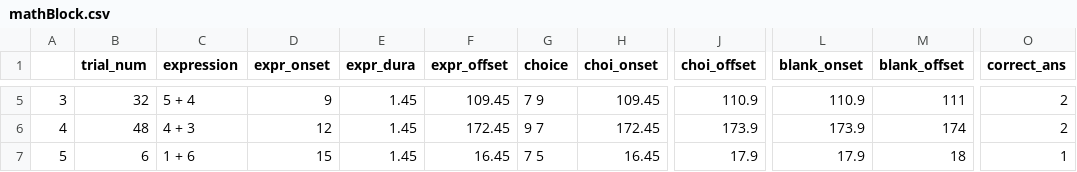
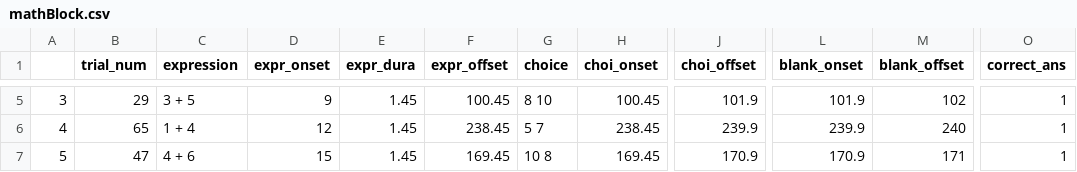
Before and after one commit to ravenswallace/Task-Battery, a CSV file: Tasks/taskScripts/resources/Maths_Task/math_blocks/mathBlock.csv, drawn as a sheet; only a part is shown, gaps mark what is left out; the diff covers the shown part only; the diff names each change by its address in the sheet, - before the commit and + after, or states it on an @@ line.

```diff
--- a/Tasks/taskScripts/resources/Maths_Task/math_blocks/mathBlock.csv
+++ b/Tasks/taskScripts/resources/Maths_Task/math_blocks/mathBlock.csv
-B5 (trial_num): 32
+B5 (trial_num): 29
-C5 (expression): 5 + 4
+C5 (expression): 3 + 5
-F5 (expr_offset): 109.45
+F5 (expr_offset): 100.45
-G5 (choice): 7 9
+G5 (choice): 8 10
-H5 (choi_onset): 109.45
+H5 (choi_onset): 100.45
-J5 (choi_offset): 110.9
+J5 (choi_offset): 101.9
-L5 (blank_onset): 110.9
+L5 (blank_onset): 101.9
-M5 (blank_offset): 111
+M5 (blank_offset): 102
-O5:O6 (correct_ans): 2
+O5:O6 (correct_ans): 1
-B6 (trial_num): 48
+B6 (trial_num): 65
-C6 (expression): 4 + 3
+C6 (expression): 1 + 4
-F6 (expr_offset): 172.45
+F6 (expr_offset): 238.45
-G6 (choice): 9 7
+G6 (choice): 5 7
-H6 (choi_onset): 172.45
+H6 (choi_onset): 238.45
-J6 (choi_offset): 173.9
+J6 (choi_offset): 239.9
-L6 (blank_onset): 173.9
+L6 (blank_onset): 239.9
-M6 (blank_offset): 174
+M6 (blank_offset): 240
-B7 (trial_num): 6
+B7 (trial_num): 47
-C7 (expression): 1 + 6
+C7 (expression): 4 + 6
-F7 (expr_offset): 16.45
+F7 (expr_offset): 169.45
-G7 (choice): 7 5
+G7 (choice): 10 8
-H7 (choi_onset): 16.45
+H7 (choi_onset): 169.45
-J7 (choi_offset): 17.9
+J7 (choi_offset): 170.9
-L7 (blank_onset): 17.9
+L7 (blank_onset): 170.9
-M7 (blank_offset): 18
+M7 (blank_offset): 171
```
Also changed, not shown: 173 edited cells elsewhere in this file, 3 other files.
